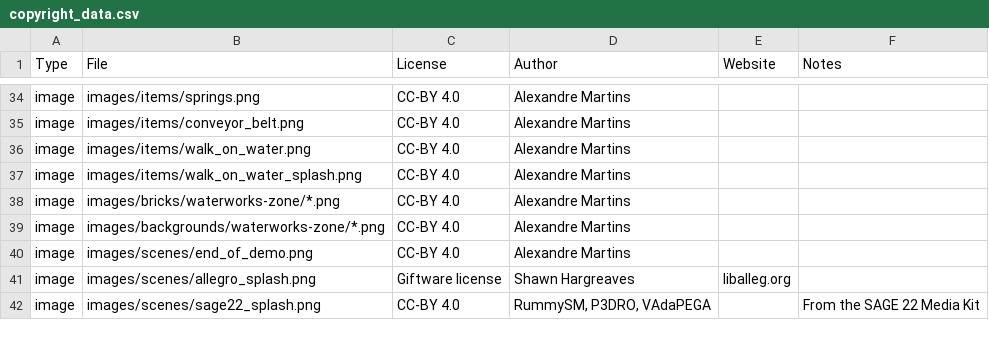
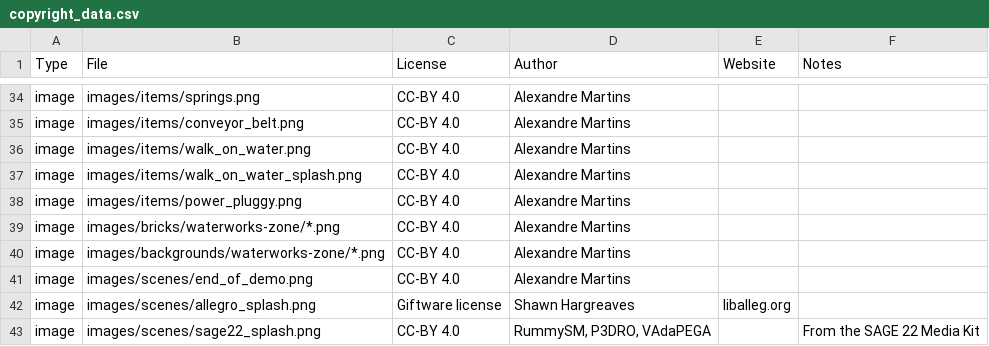
Before and after one commit to alemart/opensurge, a CSV file: src/misc/copyright_data.csv, drawn as a sheet; only a part is shown, gaps mark what is left out; the diff names each change by its address in the sheet, - before the commit and + after, or states it on an @@ line.

Commit message:
Add entry: power_pluggy.png

```diff
--- a/src/misc/copyright_data.csv
+++ b/src/misc/copyright_data.csv
+row 38: image | images/items/power_pluggy.png | CC-BY 4.0 | Alexandre Martins
```
